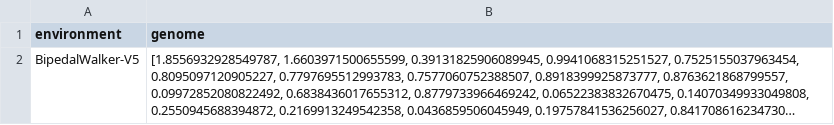
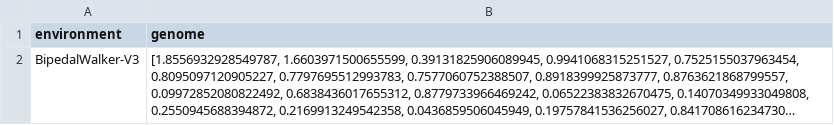
Before and after one commit to joaoMartinSaquet/AGRN, a CSV file: genome.csv, drawn as a sheet; long unchanged cells end in …; the diff names each change by its address in the sheet, - before the commit and + after, or states it on an @@ line.

```diff
--- a/genome.csv
+++ b/genome.csv
-A2 (environment): BipedalWalker-V5
+A2 (environment): BipedalWalker-V3
```
Also changed, not shown: 6 other files.
